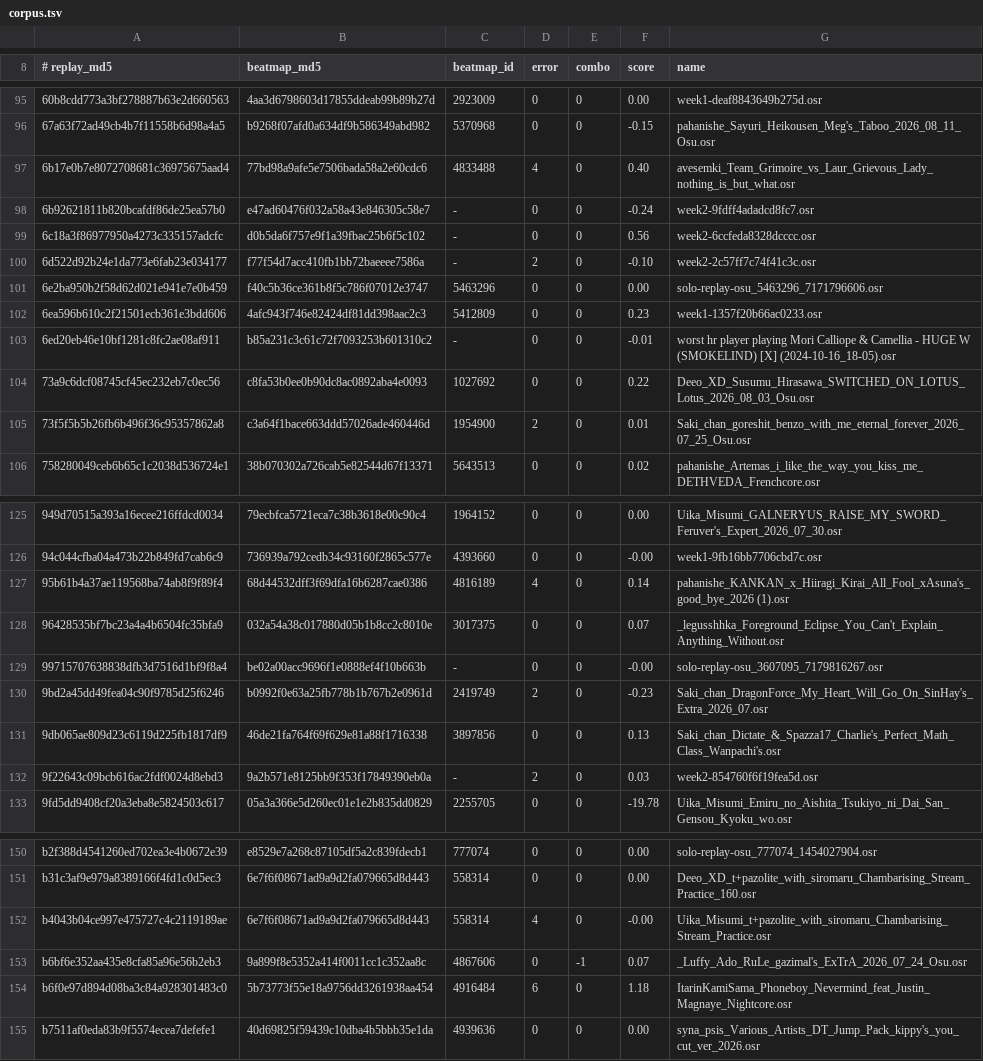
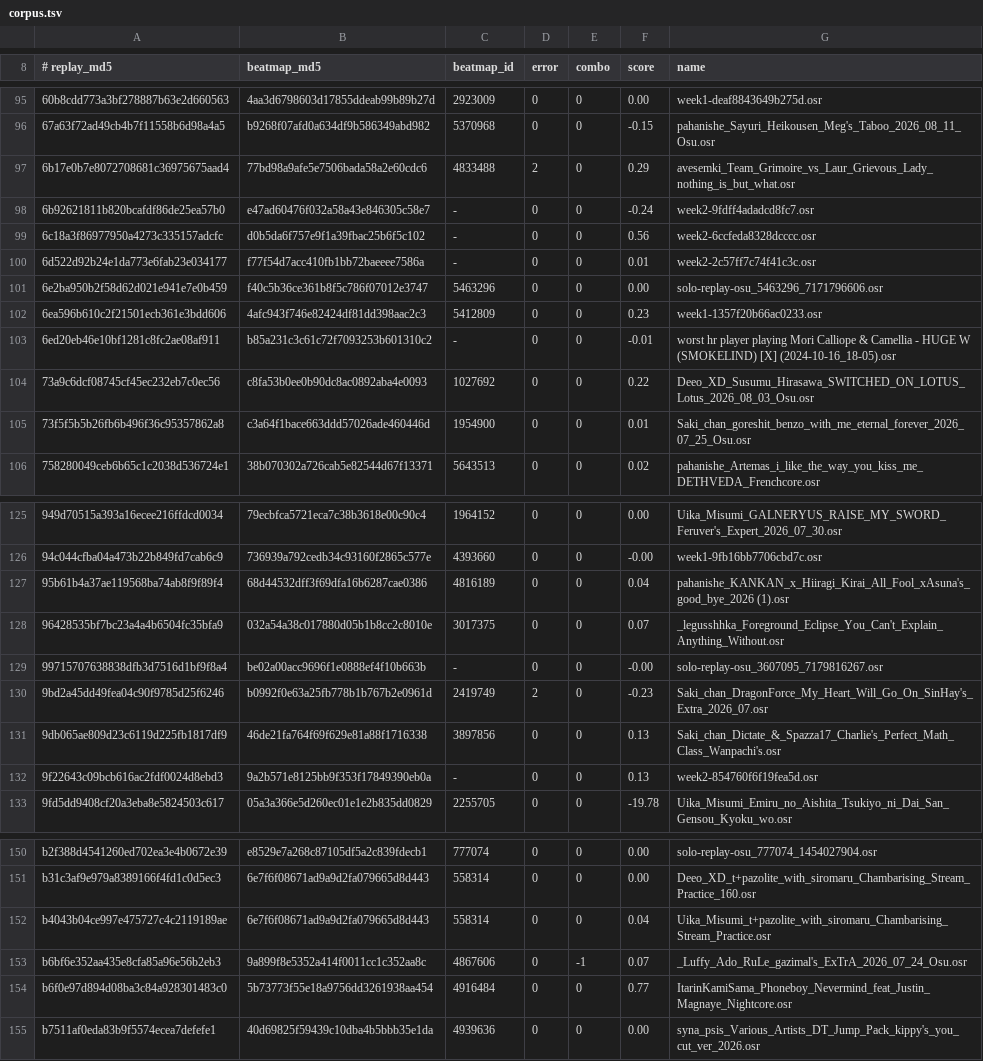
Before and after one commit to NaumRedlo/Dossier, a TSV file: tools/corpus.tsv, drawn as a sheet; only a part is shown, gaps mark what is left out; the diff covers the shown part only.

Commit message:
fix(sim): a missed note stops blocking on the frame the client wrote for it, and the difficulty is held in single precision as the client holds it
The client takes a press before it sweeps its notes, and writing a miss
forces a frame into the replay. So an unjudged circle is in the way of a
press only when that press's own frame is the first one past the window;
the millisecond of grace that stood in for this is kept for replays that
do not carry the client's frames.

Overall difficulty and its three neighbours are floats in the client and
the windows are ints cast from double arithmetic on them, so a fifty
window that is a whole number in the map's own decimal is one shorter
whenever the float lies above it: 103 at OD 9.6, not 104.

Neither helps alone (144 exact and 98, 145 and 330). Together: 144 -> 157
exact of 187, count error 90 -> 46, and no replay worse than it was.

```diff
--- a/tools/corpus.tsv
+++ b/tools/corpus.tsv
@@ -96,6 +96,6 @@
 67a63f72ad49cb4b7f11558b6d98a4a5	b9268f07afd0a634df9b586349abd982	5370968	0	0	-0.15	pahanishe_Sayuri_Heikousen_Meg's_Taboo_2026_08_11_Osu.osr
-6b17e0b7e8072708681c36975675aad4	77bd98a9afe5e7506bada58a2e60cdc6	4833488	4	0	0.40	avesemki_Team_Grimoire_vs_Laur_Grievous_Lady_nothing_is_but_what.osr
+6b17e0b7e8072708681c36975675aad4	77bd98a9afe5e7506bada58a2e60cdc6	4833488	2	0	0.29	avesemki_Team_Grimoire_vs_Laur_Grievous_Lady_nothing_is_but_what.osr
 6b92621811b820bcafdf86de25ea57b0	e47ad60476f032a58a43e846305c58e7	-	0	0	-0.24	week2-9fdff4adadcd8fc7.osr
 6c18a3f86977950a4273c335157adcfc	d0b5da6f757e9f1a39fbac25b6f5c102	-	0	0	0.56	week2-6ccfeda8328dcccc.osr
-6d522d92b24e1da773e6fab23e034177	f77f54d7acc410fb1bb72baeeee7586a	-	2	0	-0.10	week2-2c57ff7c74f41c3c.osr
+6d522d92b24e1da773e6fab23e034177	f77f54d7acc410fb1bb72baeeee7586a	-	0	0	0.01	week2-2c57ff7c74f41c3c.osr
 6e2ba950b2f58d62d021e941e7e0b459	f40c5b36ce361b8f5c786f07012e3747	5463296	0	0	0.00	solo-replay-osu_5463296_7171796606.osr
@@ -104,3 +104,3 @@
 73a9c6dcf08745cf45ec232eb7c0ec56	c8fa53b0ee0b90dc8ac0892aba4e0093	1027692	0	0	0.22	Deeo_XD_Susumu_Hirasawa_SWITCHED_ON_LOTUS_Lotus_2026_08_03_Osu.osr
-73f5f5b5b26fb6b496f36c95357862a8	c3a64f1bace663ddd57026ade460446d	1954900	2	0	0.01	Saki_chan_goreshit_benzo_with_me_eternal_forever_2026_07_25_Osu.osr
+73f5f5b5b26fb6b496f36c95357862a8	c3a64f1bace663ddd57026ade460446d	1954900	0	0	0.01	Saki_chan_goreshit_benzo_with_me_eternal_forever_2026_07_25_Osu.osr
 758280049ceb6b65c1c2038d536724e1	38b070302a726cab5e82544d67f13371	5643513	0	0	0.02	pahanishe_Artemas_i_like_the_way_you_kiss_me_DETHVEDA_Frenchcore.osr
@@ -126,3 +126,3 @@
 94c044cfba04a473b22b849fd7cab6c9	736939a792cedb34c93160f2865c577e	4393660	0	0	-0.00	week1-9fb16bb7706cbd7c.osr
-95b61b4a37ae119568ba74ab8f9f89f4	68d44532dff3f69dfa16b6287cae0386	4816189	4	0	0.14	pahanishe_KANKAN_x_Hiiragi_Kirai_All_Fool_xAsuna's_good_bye_2026 (1).osr
+95b61b4a37ae119568ba74ab8f9f89f4	68d44532dff3f69dfa16b6287cae0386	4816189	0	0	0.04	pahanishe_KANKAN_x_Hiiragi_Kirai_All_Fool_xAsuna's_good_bye_2026 (1).osr
 96428535bf7bc23a4a4b6504fc35bfa9	032a54a38c017880d05b1b8cc2c8010e	3017375	0	0	0.07	_legusshhka_Foreground_Eclipse_You_Can't_Explain_Anything_Without.osr
@@ -131,3 +131,3 @@
 9db065ae809d23c6119d225fb1817df9	46de21fa764f69f629e81a88f1716338	3897856	0	0	0.13	Saki_chan_Dictate_&_Spazza17_Charlie's_Perfect_Math_Class_Wanpachi's.osr
-9f22643c09bcb616ac2fdf0024d8ebd3	9a2b571e8125bb9f353f17849390eb0a	-	2	0	0.03	week2-854760f6f19fea5d.osr
+9f22643c09bcb616ac2fdf0024d8ebd3	9a2b571e8125bb9f353f17849390eb0a	-	0	0	0.13	week2-854760f6f19fea5d.osr
 9fd5dd9408cf20a3eba8e5824503c617	05a3a366e5d260ec01e1e2b835dd0829	2255705	0	0	-19.78	Uika_Misumi_Emiru_no_Aishita_Tsukiyo_ni_Dai_San_Gensou_Kyoku_wo.osr
@@ -151,5 +151,5 @@ b2f388d4541260ed702ea3e4b0672e39	e8529e7a268c87105df5a2c839fdecb1	777074	0	0	0.0
 b31c3af9e979a8389166f4fd1c0d5ec3	6e7f6f08671ad9a9d2fa079665d8d443	558314	0	0	0.00	Deeo_XD_t+pazolite_with_siromaru_Chambarising_Stream_Practice_160.osr
-b4043b04ce997e475727c4c2119189ae	6e7f6f08671ad9a9d2fa079665d8d443	558314	4	0	-0.00	Uika_Misumi_t+pazolite_with_siromaru_Chambarising_Stream_Practice.osr
+b4043b04ce997e475727c4c2119189ae	6e7f6f08671ad9a9d2fa079665d8d443	558314	0	0	0.04	Uika_Misumi_t+pazolite_with_siromaru_Chambarising_Stream_Practice.osr
 b6bf6e352aa435e8cfa85a96e56b2eb3	9a899f8e5352a414f0011cc1c352aa8c	4867606	0	-1	0.07	_Luffy_Ado_RuLe_gazimal's_ExTrA_2026_07_24_Osu.osr
-b6f0e97d894d08ba3c84a928301483c0	5b73773f55e18a9756dd3261938aa454	4916484	6	0	1.18	ItarinKamiSama_Phoneboy_Nevermind_feat_Justin_Magnaye_Nightcore.osr
+b6f0e97d894d08ba3c84a928301483c0	5b73773f55e18a9756dd3261938aa454	4916484	0	0	0.77	ItarinKamiSama_Phoneboy_Nevermind_feat_Justin_Magnaye_Nightcore.osr
 b7511af0eda83b9f5574ecea7defefe1	40d69825f59439c10dba4b5bbb35e1da	4939636	0	0	0.00	syna_psis_Various_Artists_DT_Jump_Pack_kippy's_you_cut_ver_2026.osr
```
Also changed, not shown: 16 edited cells elsewhere in this file, 7 other files.
